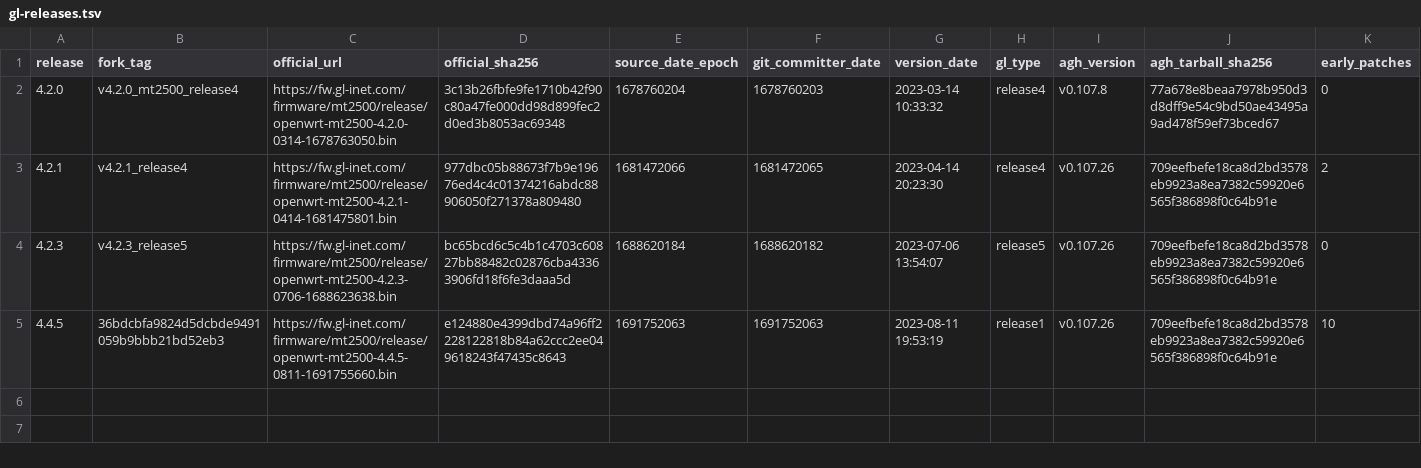
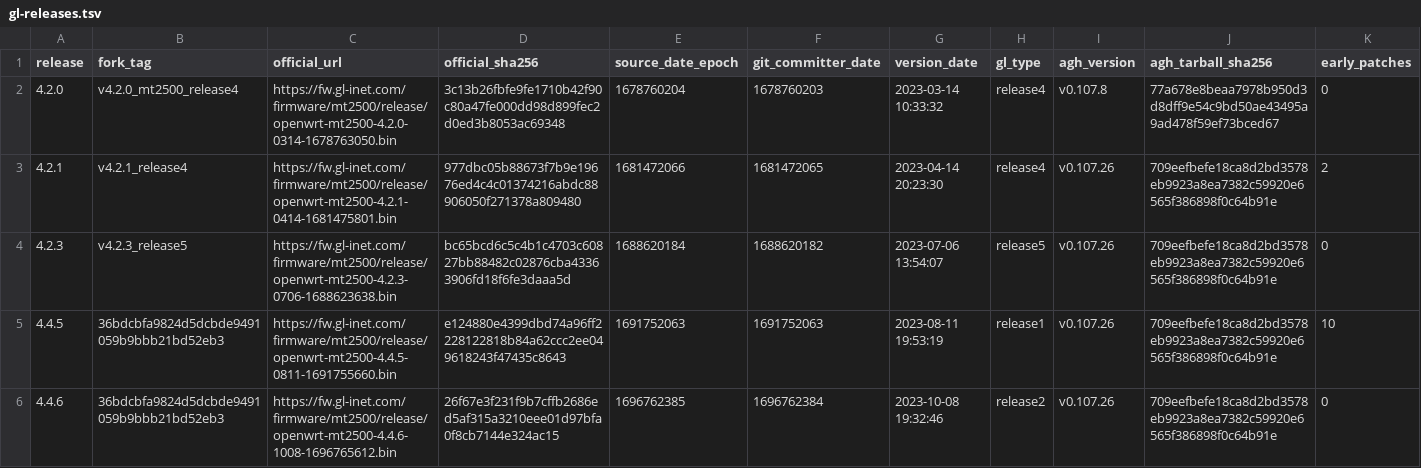
Before and after one commit to kduvekot/gl.inet-mt2500a, a TSV file: openwrt/gl-releases.tsv, drawn as a sheet; only a part is shown; rows hold the shown columns only; the diff names each change by its address in the sheet, - before the commit and + after, or states it on an @@ line.

```diff
--- a/openwrt/gl-releases.tsv
+++ b/openwrt/gl-releases.tsv
+row 6: 4.4.6 | 36bdcbfa9824d5dcbde9491059b9bbb21bd52eb3 | https://fw.gl-inet.com/firmware/mt2500/release/openwrt-mt2500-4.4.6-1008-1696765612.bin | 26f67e3f231f9b7cffb2686ed5af315a3210eee01d97bfa0f8cb7144e324ac15 | 1696762385 | 1696762384 | 2023-10-08 19:32:46 | release2 | v0.107.26 | 709eefbefe18ca8d2bd3578eb9923a8ea7382c59920e6565f386898f0c64b91e | 0
```
